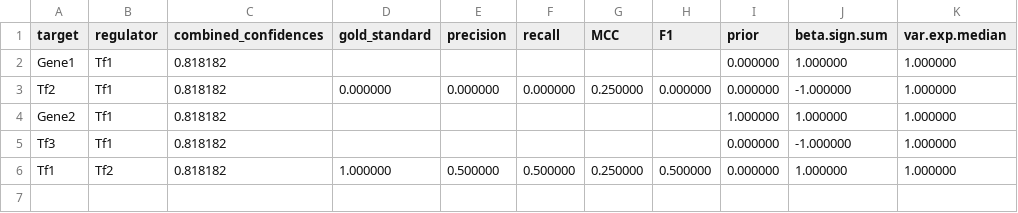
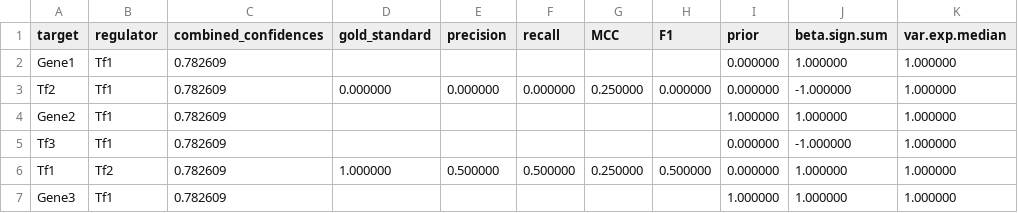
Before and after one commit to andrew-soborowski/inferelator, a TSV file: haloarchaea_inference/halo_mini/random_seed_42/Hvol/network.tsv, drawn as a sheet.

```diff
--- a/haloarchaea_inference/halo_mini/random_seed_42/Hvol/network.tsv
+++ b/haloarchaea_inference/halo_mini/random_seed_42/Hvol/network.tsv
@@ -1,6 +1,7 @@
 target	regulator	combined_confidences	gold_standard	precision	recall	MCC	F1	prior	beta.sign.sum	var.exp.median
-Gene1	Tf1	0.818182						0.000000	1.000000	1.000000
-Tf2	Tf1	0.818182	0.000000	0.000000	0.000000	0.250000	0.000000	0.000000	-1.000000	1.000000
-Gene2	Tf1	0.818182						1.000000	1.000000	1.000000
-Tf3	Tf1	0.818182						0.000000	-1.000000	1.000000
-Tf1	Tf2	0.818182	1.000000	0.500000	0.500000	0.250000	0.500000	0.000000	1.000000	1.000000
+Gene1	Tf1	0.782609						0.000000	1.000000	1.000000
+Tf2	Tf1	0.782609	0.000000	0.000000	0.000000	0.250000	0.000000	0.000000	-1.000000	1.000000
+Gene2	Tf1	0.782609						1.000000	1.000000	1.000000
+Tf3	Tf1	0.782609						0.000000	-1.000000	1.000000
+Tf1	Tf2	0.782609	1.000000	0.500000	0.500000	0.250000	0.500000	0.000000	1.000000	1.000000
+Gene3	Tf1	0.782609						1.000000	1.000000	1.000000
```
Also changed, not shown: haloarchaea_inference/halo_mini/random_seed_42/network.tsv, 5 other files.
